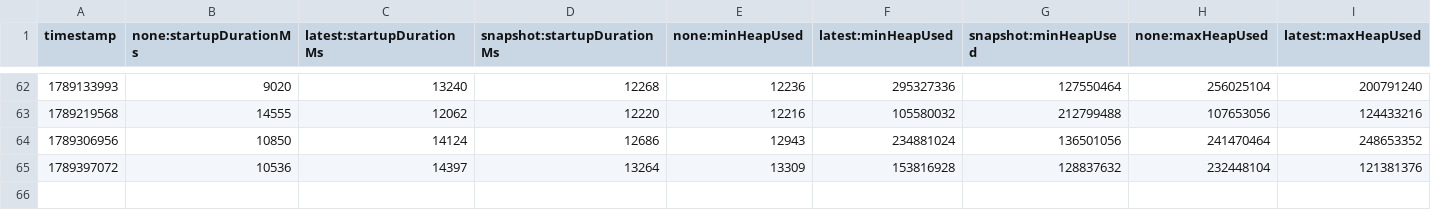
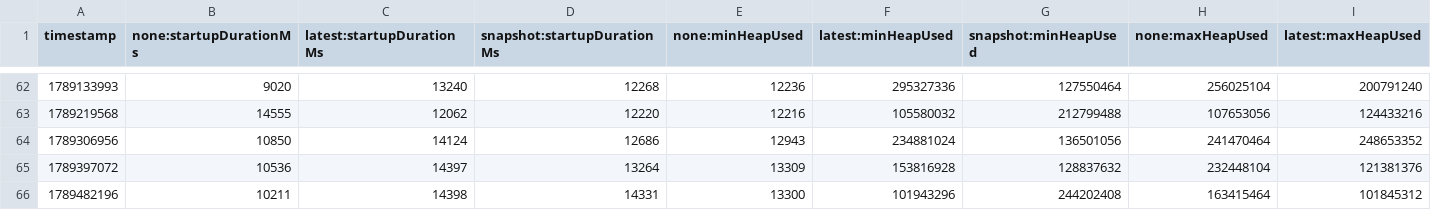
Before and after one commit to lrwh/opentelemetry-java-instrumentation, a CSV file: benchmark-overhead/results/release/results.csv, drawn as a sheet; only a part is shown, gaps mark what is left out; rows hold the shown columns only; the diff names each change by its address in the sheet, - before the commit and + after, or states it on an @@ line.

```diff
--- a/benchmark-overhead/results/release/results.csv
+++ b/benchmark-overhead/results/release/results.csv
+row 66: 1789482196 | 10211 | 14398 | 14331 | 13300 | 101943296 | 244202408 | 163415464 | 101845312
```
Also changed, not shown: 1 other file.
